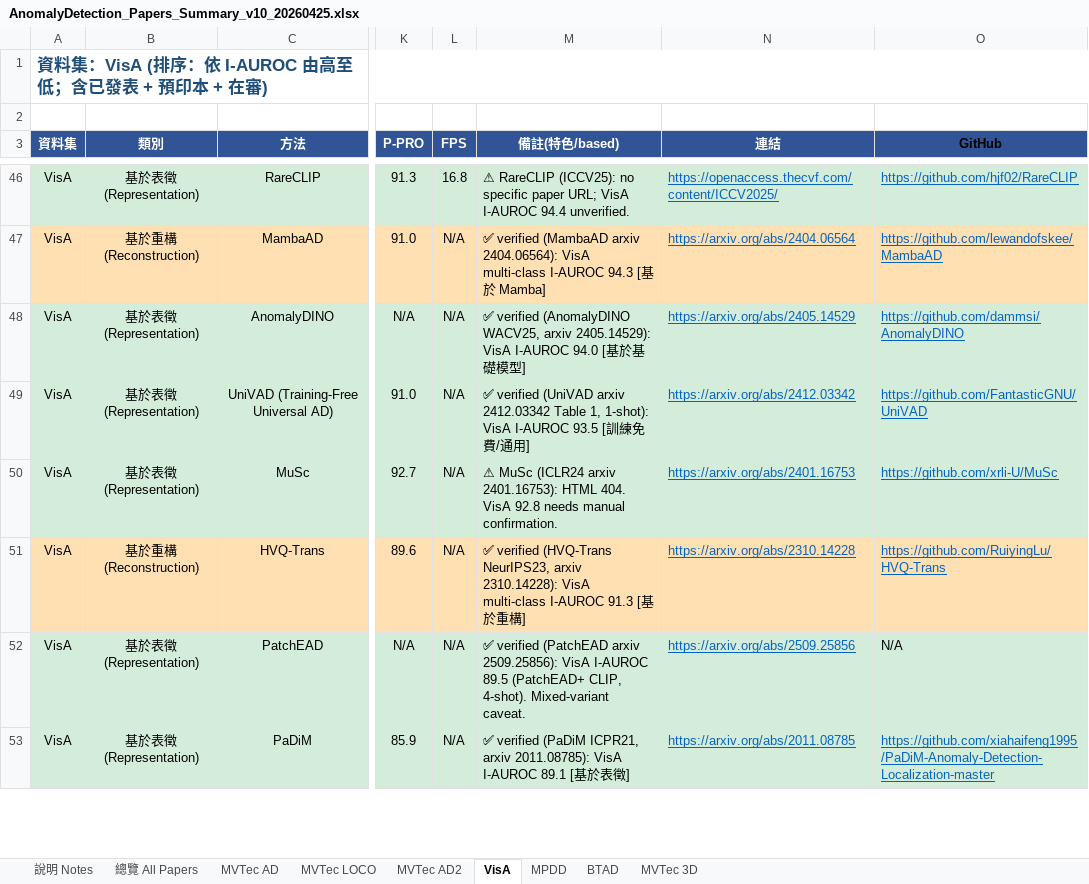
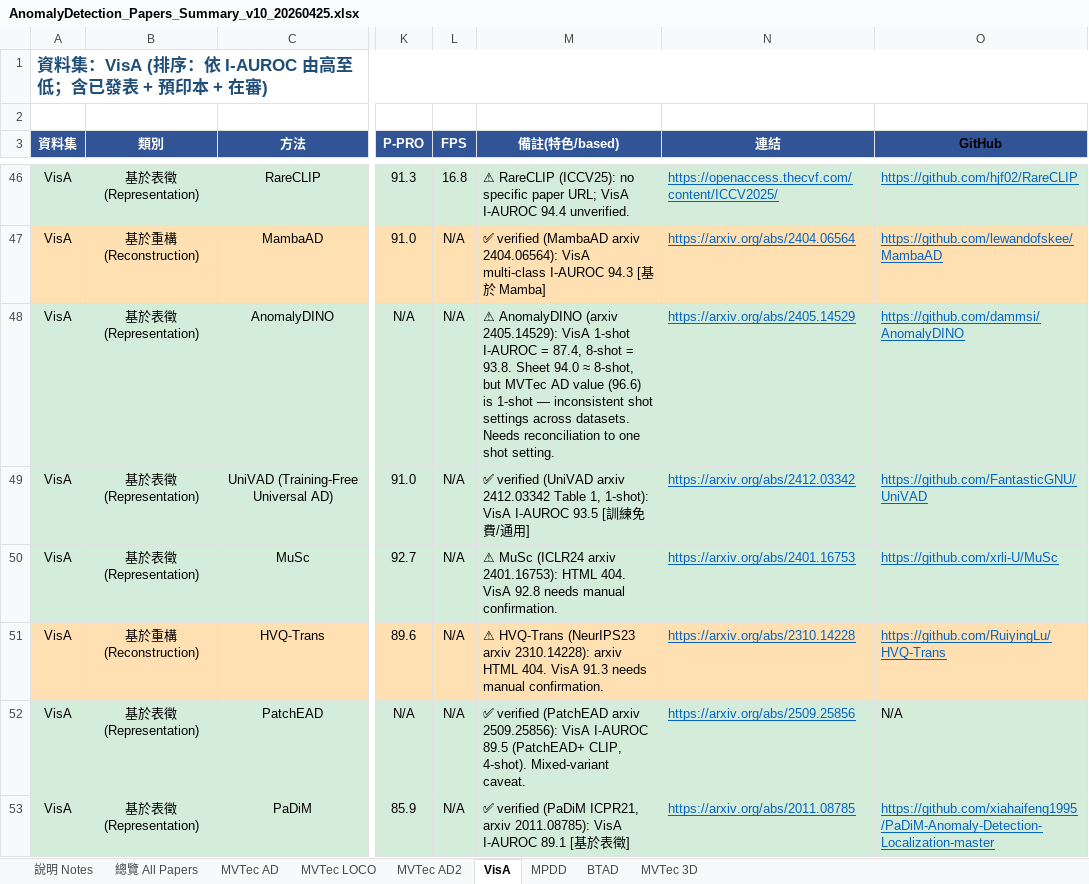
Before and after one commit to 112378074/NTUT-IVI-Lab--SOTA-Literature-Viewer, an Excel workbook: AnomalyDetection_Papers_Summary_v10_20260425.xlsx, sheet VisA, drawn as a sheet; only a part is shown, gaps mark what is left out; values as stored, in another font and other column widths than the file's, no borders; the diff names each change by its address in the sheet, - before the commit and + after, or states it on an @@ line.

Commit message:
verify AD canonical batch 3: AnomalyDINO confirmed; MSFlow/HVQ-Trans/FastFlow flagged (arxiv HTML 404 for older papers)

```diff
--- a/AnomalyDetection_Papers_Summary_v10_20260425.xlsx (sheet VisA)
+++ b/AnomalyDetection_Papers_Summary_v10_20260425.xlsx (sheet VisA)
-M48 (備註(特色/based)): ✅ verified (AnomalyDINO WACV25, arxiv 2405.14529): VisA I-AUROC 94.0 [基於基礎模型]
+M48 (備註(特色/based)): ⚠ AnomalyDINO (arxiv 2405.14529): VisA 1-shot I-AUROC = 87.4, 8-shot = 93.8. Sheet 94.0 ≈ 8-shot, but MVTec AD value (96.6) is 1-shot — inconsistent shot settings across datasets. Needs reconciliation to one shot setting.
-M51 (備註(特色/based)): ✅ verified (HVQ-Trans NeurIPS23, arxiv 2310.14228): VisA multi-class I-AUROC 91.3 [基於重構]
+M51 (備註(特色/based)): ⚠ HVQ-Trans (NeurIPS23 arxiv 2310.14228): arxiv HTML 404. VisA 91.3 needs manual confirmation.
```
Also changed, not shown: sheet MVTec AD, sheet BTAD, 2 other files.
